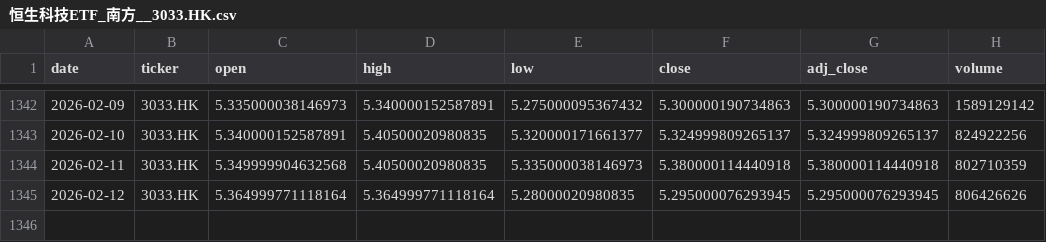
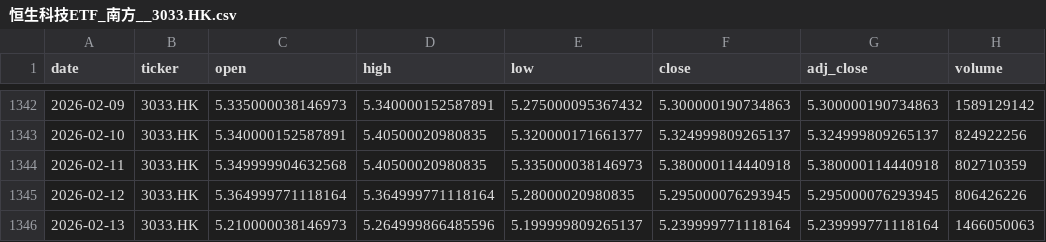
Before and after one commit to zid036116-ship-it/-, a CSV file: docs/market_data/恒生科技ETF_南方__3033.HK.csv, drawn as a sheet; only a part is shown, gaps mark what is left out.

```diff
--- a/docs/market_data/恒生科技ETF_南方__3033.HK.csv
+++ b/docs/market_data/恒生科技ETF_南方__3033.HK.csv
@@ -1344,2 +1344,3 @@
 2026-02-11,3033.HK,5.349999904632568,5.40500020980835,5.335000038146973,5.380000114440918,5.380000114440918,802710359
-2026-02-12,3033.HK,5.364999771118164,5.364999771118164,5.28000020980835,5.295000076293945,5.295000076293945,806426626
+2026-02-12,3033.HK,5.364999771118164,5.364999771118164,5.28000020980835,5.295000076293945,5.295000076293945,806426226
+2026-02-13,3033.HK,5.210000038146973,5.264999866485596,5.199999809265137,5.239999771118164,5.239999771118164,1466050063
```
Also changed, not shown: docs/market_data/Brent原油__BZ_F.csv, market_data/Hang Seng 恒生指数___HSI.csv, 10 other files.
